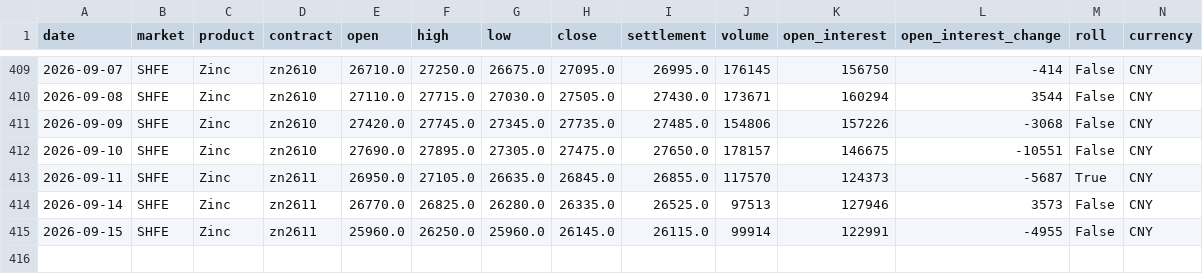
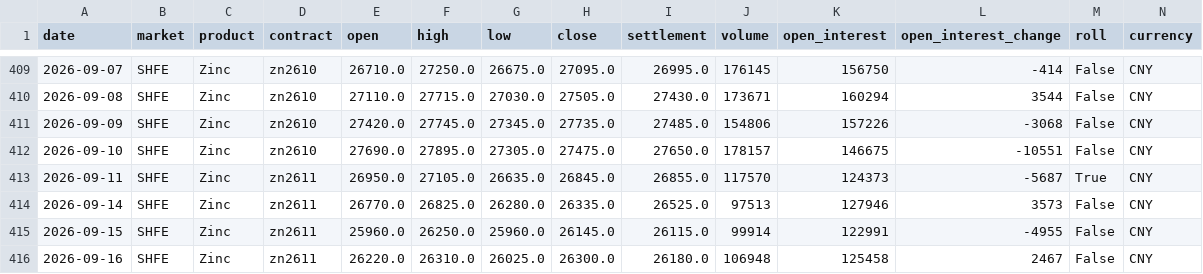
Before and after one commit to ala927832-create/zinc-intelligence-v26, a CSV file: data/history/shfe_zinc_main_daily.csv, drawn as a sheet; only a part is shown, gaps mark what is left out; rows hold the shown columns only; the diff names each change by its address in the sheet, - before the commit and + after, or states it on an @@ line.

Commit message:
chore: update verified zinc intelligence state

```diff
--- a/data/history/shfe_zinc_main_daily.csv
+++ b/data/history/shfe_zinc_main_daily.csv
+row 416: 2026-09-16 | SHFE | Zinc | zn2611 | 26220.0 | 26310.0 | 26025.0 | 26300.0 | 26180.0 | 106948 | 125458 | 2467 | False | CNY
```
Also changed, not shown: 5 other files.
